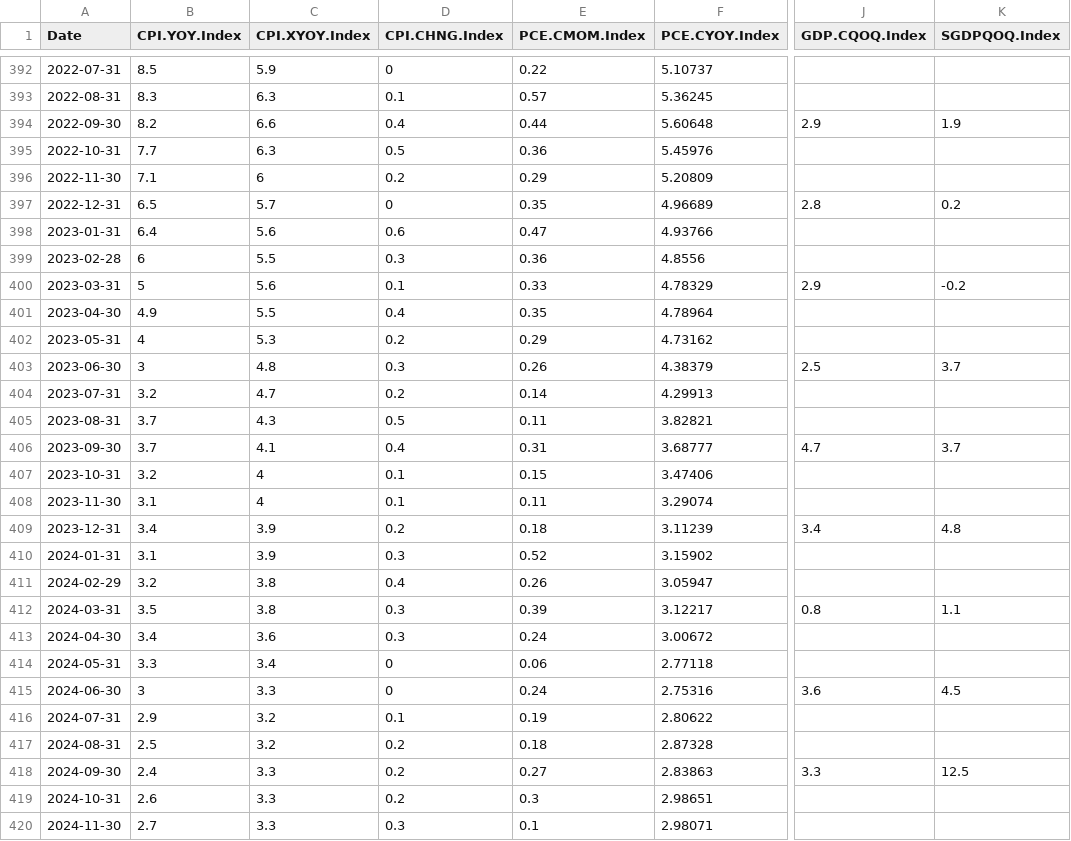
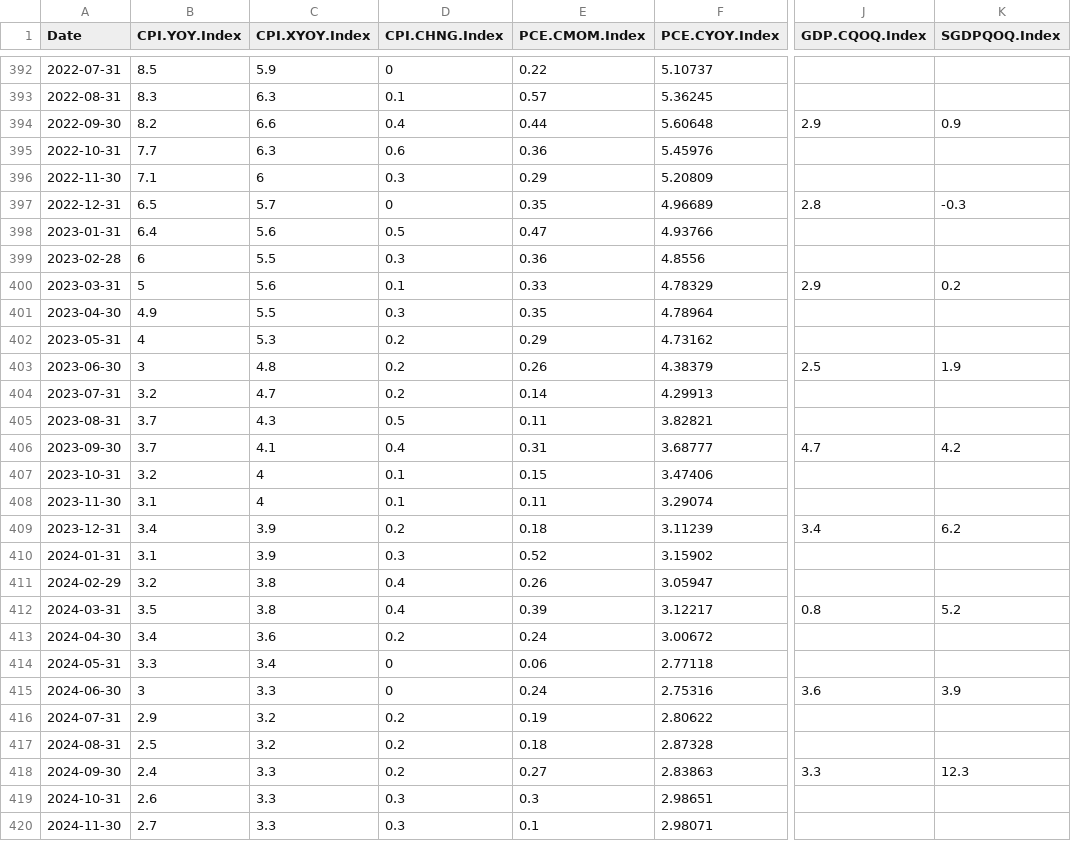
Before and after one commit to epgmsd/bbg, a CSV file: data/macro_data.csv, drawn as a sheet; only a part is shown, gaps mark what is left out; the diff covers the shown part only; the diff names each change by its address in the sheet, - before the commit and + after, or states it on an @@ line.

```diff
--- a/data/macro_data.csv
+++ b/data/macro_data.csv
-K394 (SGDPQOQ.Index): 1.9
+K394 (SGDPQOQ.Index): 0.9
-D395 (CPI.CHNG.Index): 0.5
+D395 (CPI.CHNG.Index): 0.6
-D396 (CPI.CHNG.Index): 0.2
+D396 (CPI.CHNG.Index): 0.3
-K397 (SGDPQOQ.Index): 0.2
+K397 (SGDPQOQ.Index): -0.3
-D398 (CPI.CHNG.Index): 0.6
+D398 (CPI.CHNG.Index): 0.5
-K400 (SGDPQOQ.Index): -0.2
+K400 (SGDPQOQ.Index): 0.2
-D401 (CPI.CHNG.Index): 0.4
+D401 (CPI.CHNG.Index): 0.3
-D403 (CPI.CHNG.Index): 0.3
+D403 (CPI.CHNG.Index): 0.2
-K403 (SGDPQOQ.Index): 3.7
+K403 (SGDPQOQ.Index): 1.9
-K406 (SGDPQOQ.Index): 3.7
+K406 (SGDPQOQ.Index): 4.2
-K409 (SGDPQOQ.Index): 4.8
+K409 (SGDPQOQ.Index): 6.2
-D412 (CPI.CHNG.Index): 0.3
+D412 (CPI.CHNG.Index): 0.4
-K412 (SGDPQOQ.Index): 1.1
+K412 (SGDPQOQ.Index): 5.2
-D413 (CPI.CHNG.Index): 0.3
+D413 (CPI.CHNG.Index): 0.2
-K415 (SGDPQOQ.Index): 4.5
+K415 (SGDPQOQ.Index): 3.9
-D416 (CPI.CHNG.Index): 0.1
+D416 (CPI.CHNG.Index): 0.2
-K418 (SGDPQOQ.Index): 12.5
+K418 (SGDPQOQ.Index): 12.3
-D419 (CPI.CHNG.Index): 0.2
+D419 (CPI.CHNG.Index): 0.3
```
Also changed, not shown: 6 added rows and 56 edited cells elsewhere in this file, data/FCI_implvol.csv, data/FSI_raw_data_mktcap.csv, 15 other files.
